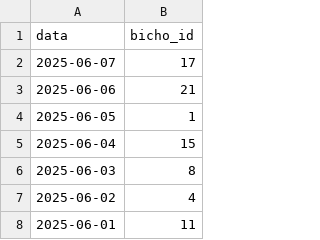
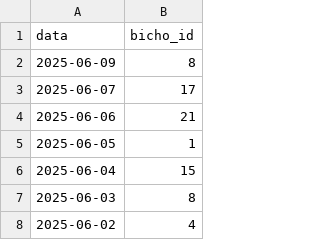
Before and after one commit to uesleylg/boots, a CSV file: jogodobicho/bicho.csv, drawn as a sheet; only a part is shown; the shorter side is filled out with more unchanged rows.

Commit message:
Update bicho.csv

```diff
--- a/jogodobicho/bicho.csv
+++ b/jogodobicho/bicho.csv
@@ -1,2 +1,3 @@
 data,bicho_id
+2025-06-09,8
 2025-06-07,17
```
